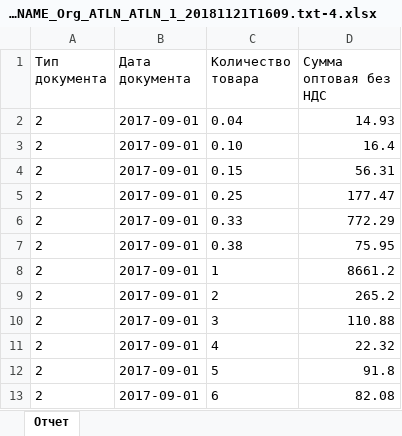
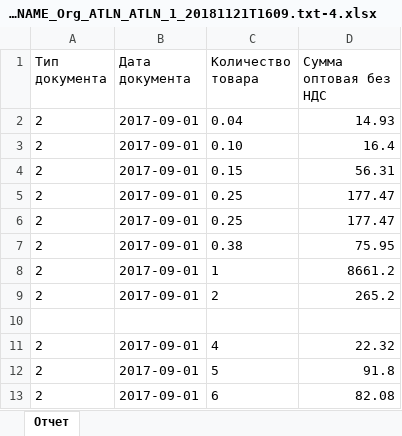
Before and after one commit to Graygood/goodtables, an Excel workbook: TEMPLATE_123, FILE_NAME_Org_ATLN_ATLN_1_20181121T1609.txt-4.xlsx, sheet Отчет, drawn as a sheet; only a part is shown; values as stored, in another font and other column widths than the file's, no borders; the diff names each change by its address in the sheet, - before the commit and + after, or states it on an @@ line.

Commit message:
lol

```diff
--- a/TEMPLATE_123, FILE_NAME_Org_ATLN_ATLN_1_20181121T1609.txt-4.xlsx (sheet Отчет)
+++ b/TEMPLATE_123, FILE_NAME_Org_ATLN_ATLN_1_20181121T1609.txt-4.xlsx (sheet Отчет)
-C6 (Количество товара): 0.33
+C6 (Количество товара): 0.25
-D6 (Сумма оптовая без НДС): 772.29
+D6 (Сумма оптовая без НДС): 177.47
-row 10: 2 | 2017-09-01 | 3 | 110.88
+row 10: (empty)
```
